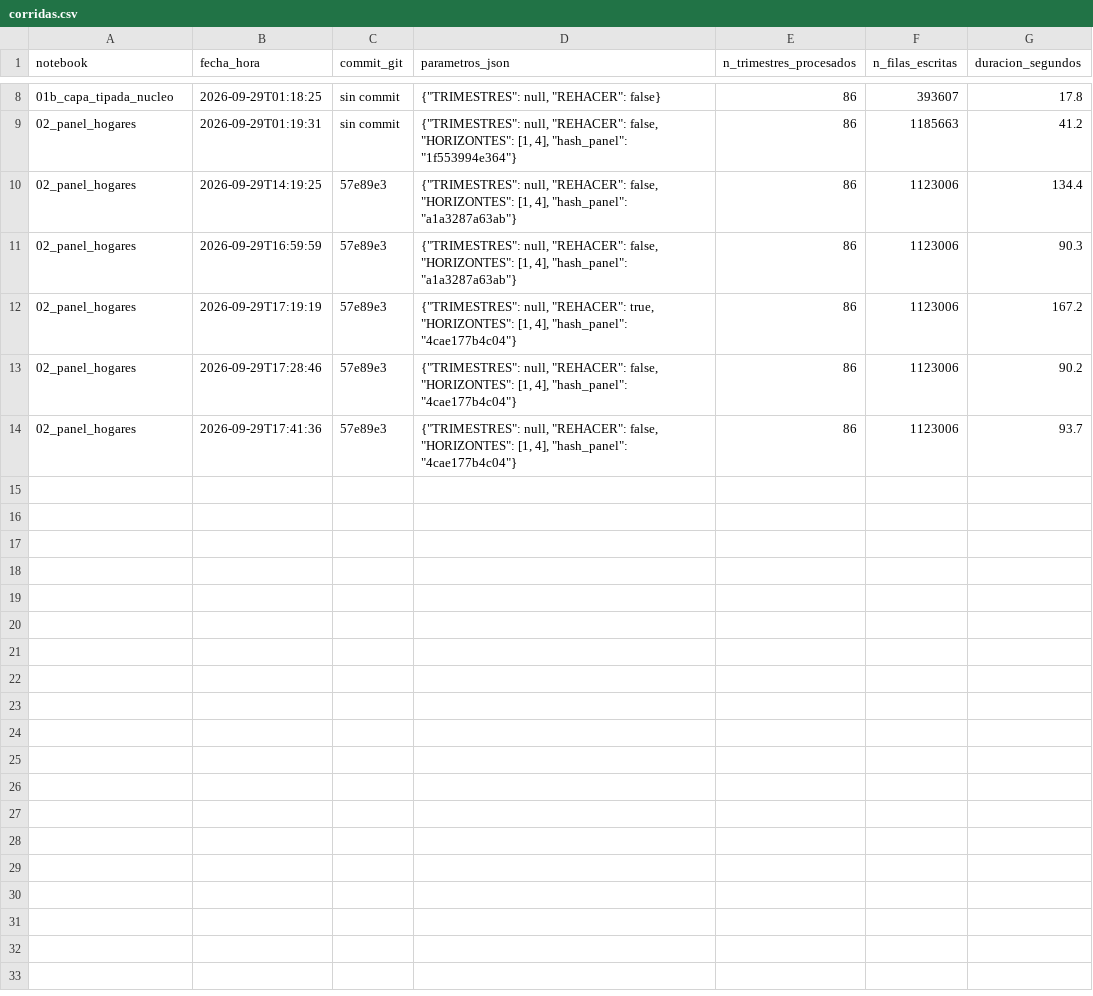
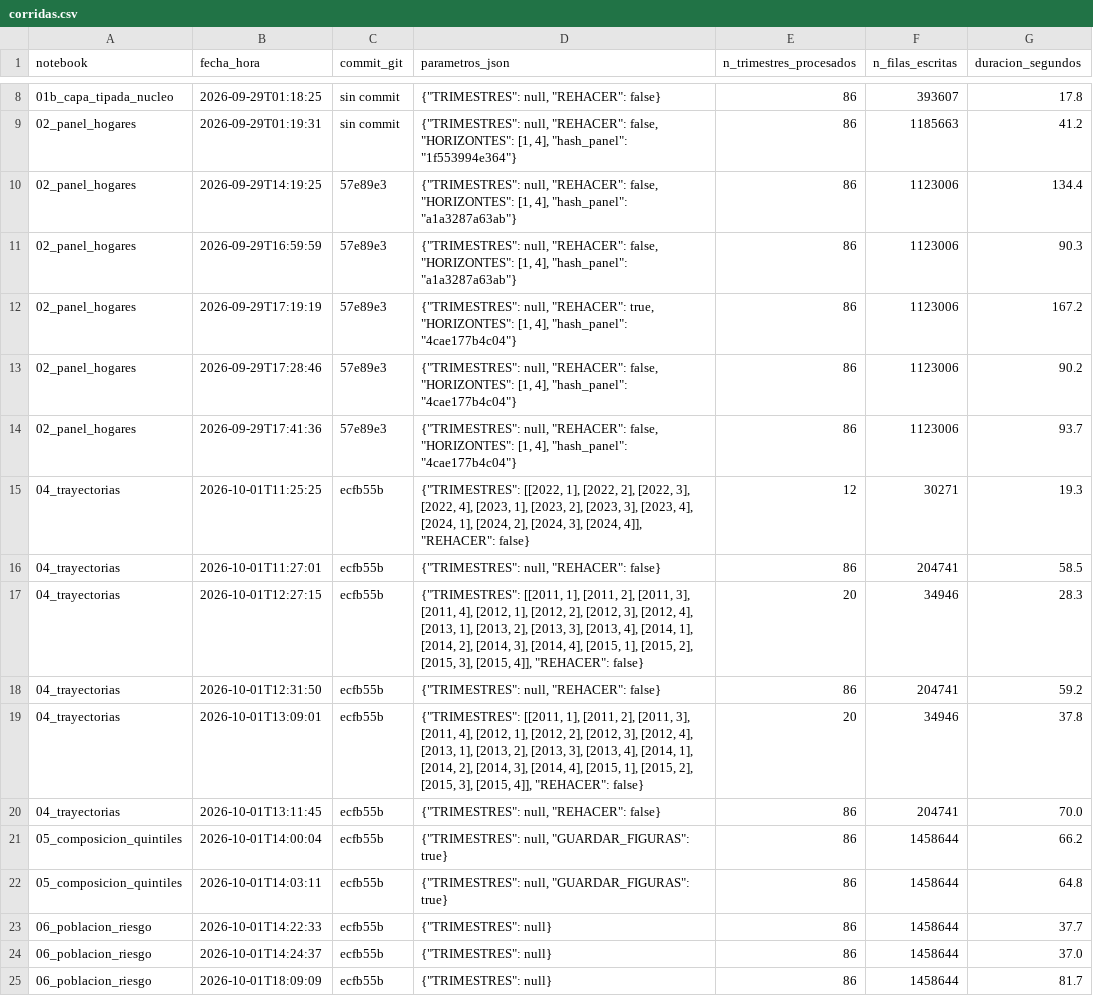
Before and after one commit to Ivanknop/analisis_eph, a CSV file: data/meta/corridas.csv, drawn as a sheet; only a part is shown, gaps mark what is left out.

Commit message:
exploracion de poblacion de riesgo, segmentacion por mandatos

```diff
--- a/data/meta/corridas.csv
+++ b/data/meta/corridas.csv
@@ -14 +14,12 @@ notebook,fecha_hora,commit_git,parametros_json,n_trimestres_procesados,n_filas_e
 02_panel_hogares,2026-09-29T17:41:36,57e89e3,"{""TRIMESTRES"": null, ""REHACER"": false, ""HORIZONTES"": [1, 4], ""hash_panel"": ""4cae177b4c04""}",86,1123006,93.7
+04_trayectorias,2026-10-01T11:25:25,ecfb55b,"{""TRIMESTRES"": [[2022, 1], [2022, 2], [2022, 3], [2022, 4], [2023, 1], [2023, 2], [2023, 3], [2023, 4], [2024, 1], [2024, 2], [2024, 3], [2024, 4]], ""REHACER"": false}",12,30271,19.3
+04_trayectorias,2026-10-01T11:27:01,ecfb55b,"{""TRIMESTRES"": null, ""REHACER"": false}",86,204741,58.5
+04_trayectorias,2026-10-01T12:27:15,ecfb55b,"{""TRIMESTRES"": [[2011, 1], [2011, 2], [2011, 3], [2011, 4], [2012, 1], [2012, 2], [2012, 3], [2012, 4], [2013, 1], [2013, 2], [2013, 3], [2013, 4], [2014, 1], [2014, 2], [2014, 3], [2014, 4], [2015, 1], [2015, 2], [2015, 3], [2015, 4]], ""REHACER"": false}",20,34946,28.3
+04_trayectorias,2026-10-01T12:31:50,ecfb55b,"{""TRIMESTRES"": null, ""REHACER"": false}",86,204741,59.2
+04_trayectorias,2026-10-01T13:09:01,ecfb55b,"{""TRIMESTRES"": [[2011, 1], [2011, 2], [2011, 3], [2011, 4], [2012, 1], [2012, 2], [2012, 3], [2012, 4], [2013, 1], [2013, 2], [2013, 3], [2013, 4], [2014, 1], [2014, 2], [2014, 3], [2014, 4], [2015, 1], [2015, 2], [2015, 3], [2015, 4]], ""REHACER"": false}",20,34946,37.8
+04_trayectorias,2026-10-01T13:11:45,ecfb55b,"{""TRIMESTRES"": null, ""REHACER"": false}",86,204741,70.0
+05_composicion_quintiles,2026-10-01T14:00:04,ecfb55b,"{""TRIMESTRES"": null, ""GUARDAR_FIGURAS"": true}",86,1458644,66.2
+05_composicion_quintiles,2026-10-01T14:03:11,ecfb55b,"{""TRIMESTRES"": null, ""GUARDAR_FIGURAS"": true}",86,1458644,64.8
+06_poblacion_riesgo,2026-10-01T14:22:33,ecfb55b,"{""TRIMESTRES"": null}",86,1458644,37.7
+06_poblacion_riesgo,2026-10-01T14:24:37,ecfb55b,"{""TRIMESTRES"": null}",86,1458644,37.0
+06_poblacion_riesgo,2026-10-01T18:09:09,ecfb55b,"{""TRIMESTRES"": null}",86,1458644,81.7
```
Also changed, not shown: 27 other files.
